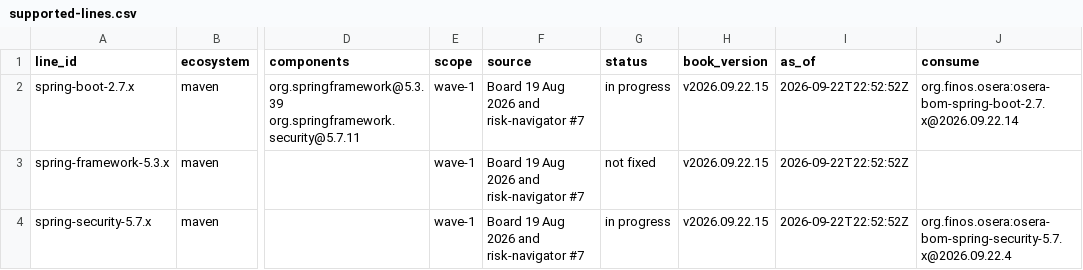
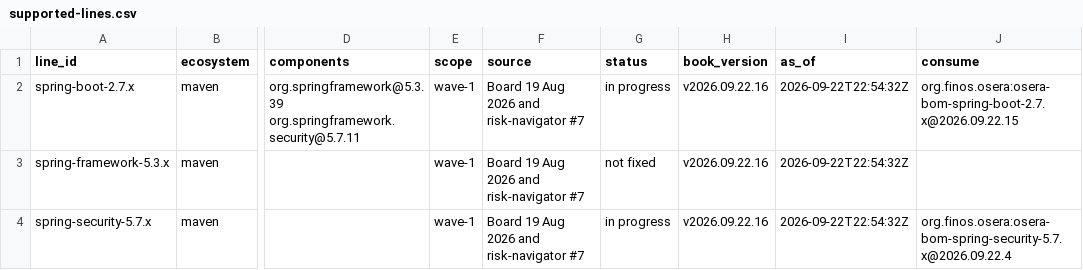
Before and after one commit to finos-osera-forks/backlog, a CSV file: supported-lines.csv, drawn as a sheet; only a part is shown, gaps mark what is left out; the diff names each change by its address in the sheet, - before the commit and + after, or states it on an @@ line.

```diff
--- a/supported-lines.csv
+++ b/supported-lines.csv
-H2:H4 (book_version): v2026.09.22.15
+H2:H4 (book_version): v2026.09.22.16
-I2:I4 (as_of): 2026-09-22T22:52:52Z
+I2:I4 (as_of): 2026-09-22T22:54:32Z
-J2 (consume): org.finos.osera:osera-bom-spring-boot-2.7.x@2026.09.22.14
+J2 (consume): org.finos.osera:osera-bom-spring-boot-2.7.x@2026.09.22.15
```
Also changed, not shown: 17 other files.
